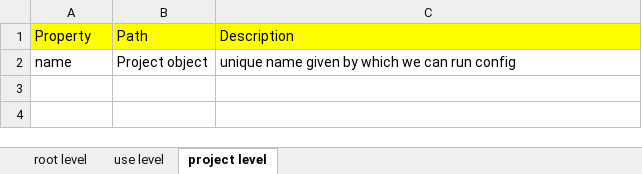
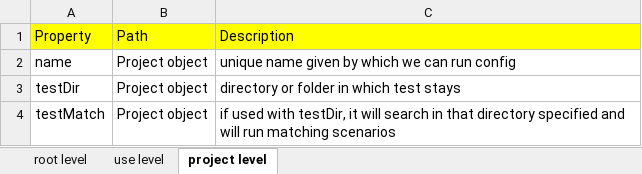
Before and after one commit to vigilanteX/PLAYWRIGHTCONFIG, an Excel workbook: configinfo.xlsx, sheet project level, drawn as a sheet; values as stored, in another font and other column widths than the file's, no borders; the diff names each change by its address in the sheet, - before the commit and + after, or states it on an @@ line.

Commit message:
testDir and testMAtch

```diff
--- a/configinfo.xlsx (sheet project level)
+++ b/configinfo.xlsx (sheet project level)
+row 3: testDir | Project object | directory or folder in which test stays
+row 4: testMatch | Project object | if used with testDir, it will search in that directory specified and will run matching scenarios
```
Also changed, not shown: 4 other files.
